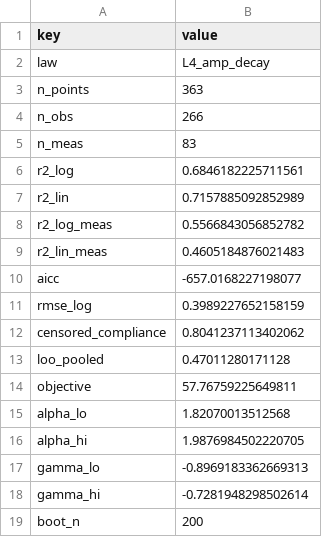
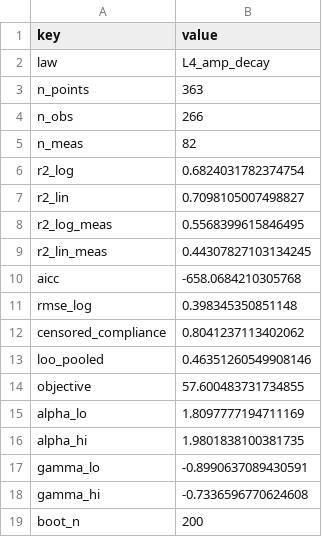
Before and after one commit to wyw-yy/medmem-law, a CSV file: results/r_summary.csv, drawn as a sheet.

```diff
--- a/results/r_summary.csv
+++ b/results/r_summary.csv
@@ -4,16 +4,16 @@ n_points,363
 n_obs,266
-n_meas,83
-r2_log,0.6846182225711561
-r2_lin,0.7157885092852989
-r2_log_meas,0.5566843056852782
-r2_lin_meas,0.4605184876021483
-aicc,-657.0168227198077
-rmse_log,0.3989227652158159
+n_meas,82
+r2_log,0.6824031782374754
+r2_lin,0.7098105007498827
+r2_log_meas,0.5568399615846495
+r2_lin_meas,0.44307827103134245
+aicc,-658.0684210305768
+rmse_log,0.398345350851148
 censored_compliance,0.8041237113402062
-loo_pooled,0.47011280171128
-objective,57.76759225649811
-alpha_lo,1.82070013512568
-alpha_hi,1.9876984502220705
-gamma_lo,-0.8969183362669313
-gamma_hi,-0.7281948298502614
+loo_pooled,0.46351260549908146
+objective,57.600483731734855
+alpha_lo,1.8097777194711169
+alpha_hi,1.9801838100381735
+gamma_lo,-0.8990637089430591
+gamma_hi,-0.7336596770624608
 boot_n,200
```
Also changed, not shown: results/grid_summary.csv, results/r_fit_points.csv, 34 other files.
